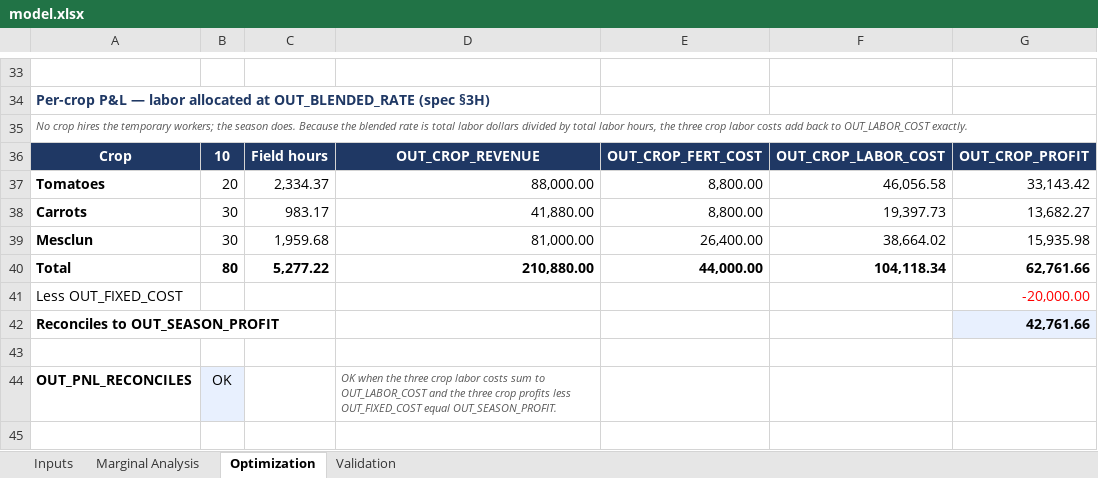
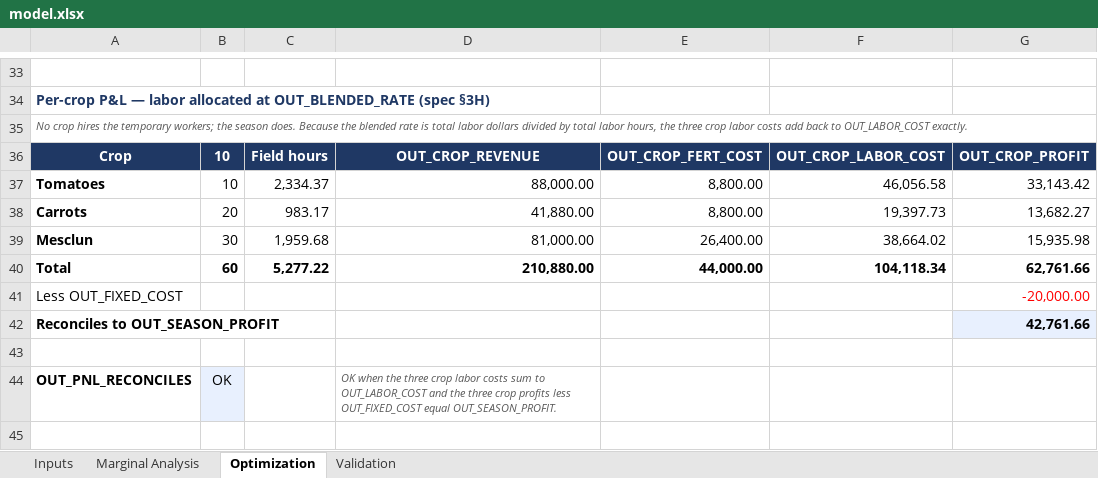
Before and after one commit to CoriMackie/Cori-Mackie, an Excel workbook: capabilities/marginal-analysis/model.xlsx, sheet Optimization, drawn as a sheet; only a part is shown, gaps mark what is left out; values as stored, in another font and other column widths than the file's, no borders; the diff names each change by its address in the sheet, - before the commit and + after, or states it on an @@ line.

```diff
--- a/capabilities/marginal-analysis/model.xlsx (sheet Optimization)
+++ b/capabilities/marginal-analysis/model.xlsx (sheet Optimization)
-B37: 20
+B37: 10
-B38: 30
+B38: 20
-B40: 80
+B40: 60
```
